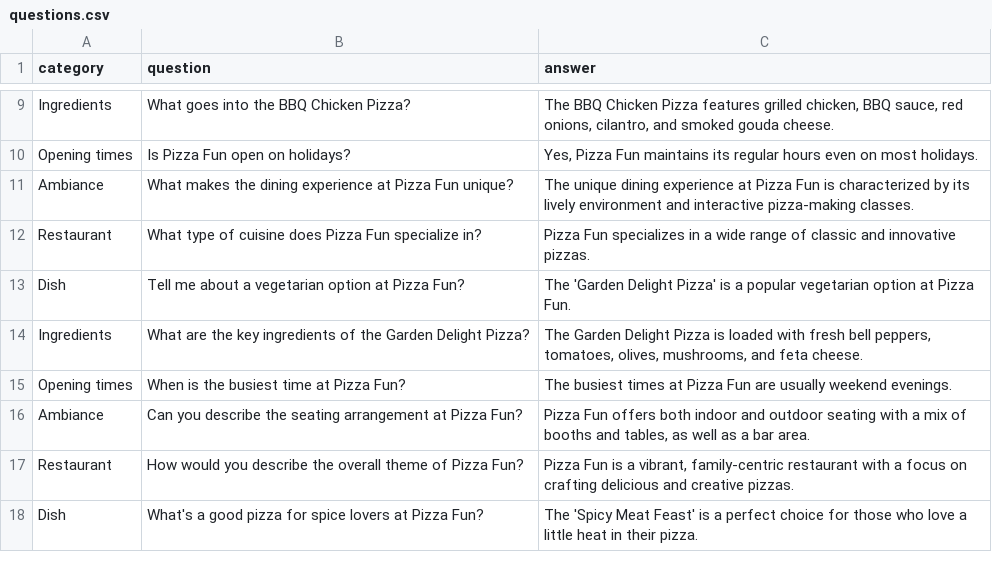
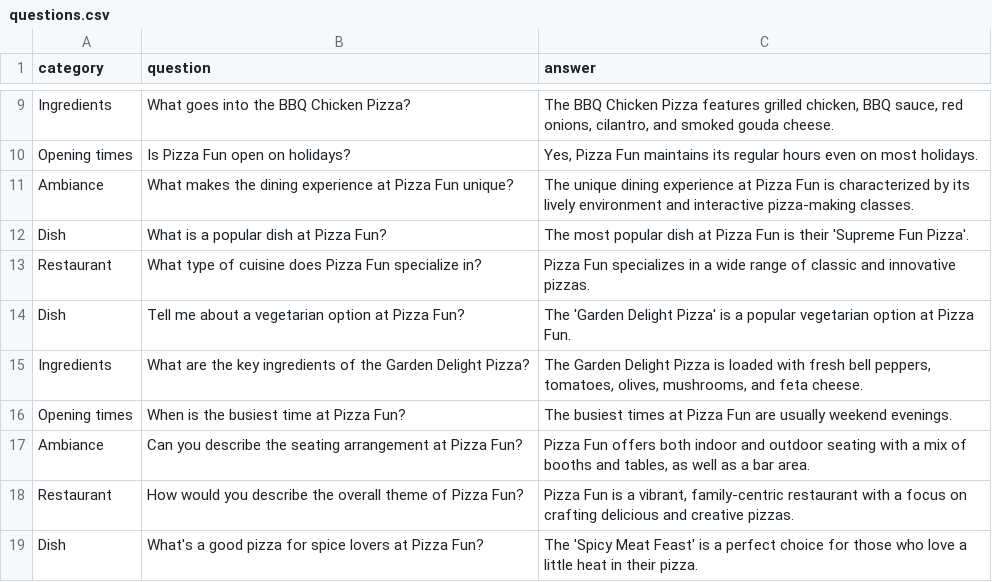
Before and after one commit to Coding-Crashkurse/Embeddings-Visualizer, a CSV file: questions.csv, drawn as a sheet; only a part is shown, gaps mark what is left out; the diff names each change by its address in the sheet, - before the commit and + after, or states it on an @@ line.

```diff
--- a/questions.csv
+++ b/questions.csv
+row 12: Dish | What is a popular dish at Pizza Fun? | The most popular dish at Pizza Fun is their 'Supreme Fun Pizza'.
```
Also changed, not shown: 1 other file.
